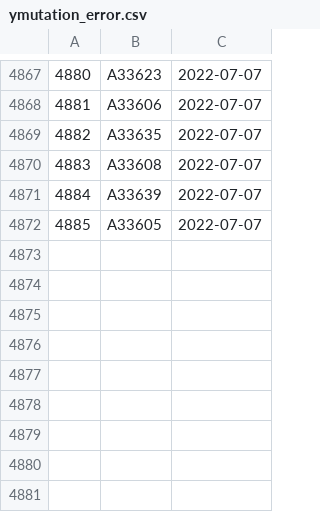
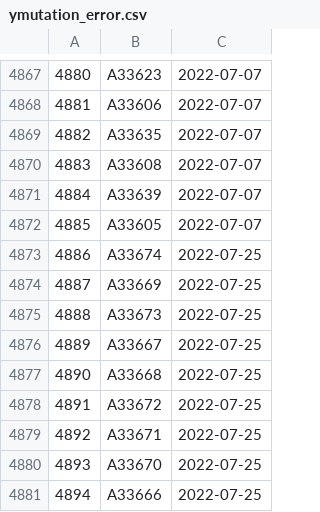
Before and after one commit to dnachron/dnachronYdb, a CSV file: ymutation/ymutation_error.csv, drawn as a sheet; only a part is shown, gaps mark what is left out; the diff names each change by its address in the sheet, - before the commit and + after, or states it on an @@ line.

Commit message:
"sync 2022-07-25"

```diff
--- a/ymutation/ymutation_error.csv
+++ b/ymutation/ymutation_error.csv
+row 4873: 4886 | A33674 | 2022-07-25
+row 4874: 4887 | A33669 | 2022-07-25
+row 4875: 4888 | A33673 | 2022-07-25
+row 4876: 4889 | A33667 | 2022-07-25
+row 4877: 4890 | A33668 | 2022-07-25
+row 4878: 4891 | A33672 | 2022-07-25
+row 4879: 4892 | A33671 | 2022-07-25
+row 4880: 4893 | A33670 | 2022-07-25
+row 4881: 4894 | A33666 | 2022-07-25
```
